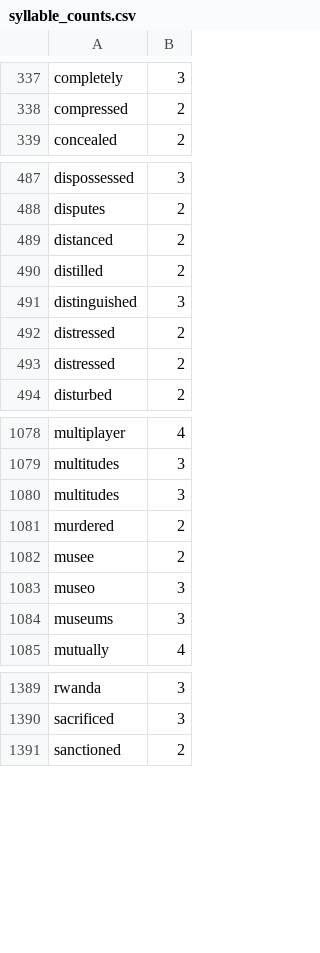
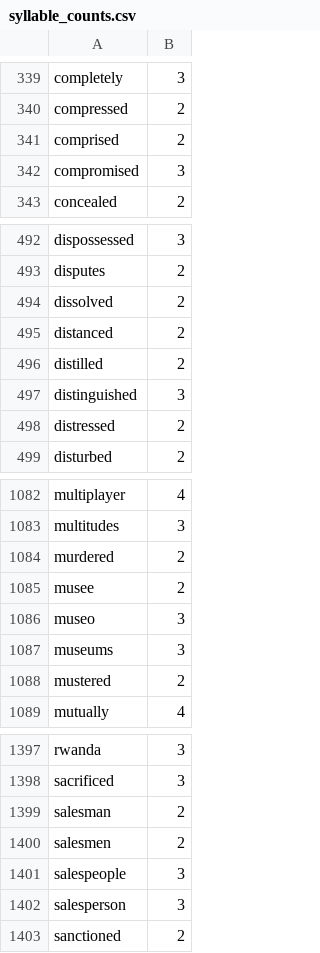
Before and after one commit to harrisj/nyt-haiku-python, a CSV file: nyt_haiku/data/syllable_counts.csv, drawn as a sheet; only a part is shown, gaps mark what is left out; the diff covers the shown part only.

```diff
--- a/nyt_haiku/data/syllable_counts.csv
+++ b/nyt_haiku/data/syllable_counts.csv
@@ -338,2 +340,4 @@ completely,3
 compressed,2
+comprised,2
+compromised,3
 concealed,2
@@ -488,2 +493,3 @@ dispossessed,3
 disputes,2
+dissolved,2
 distanced,2
@@ -492,3 +498,2 @@ distinguished,3
 distressed,2
-distressed,2
 disturbed,2
@@ -1079,3 +1083,2 @@ multiplayer,4
 multitudes,3
-multitudes,3
 murdered,2
@@ -1084,2 +1087,3 @@ museo,3
 museums,3
+mustered,2
 mutually,4
@@ -1390,2 +1398,6 @@ rwanda,3
 sacrificed,3
+salesman,2
+salesmen,2
+salespeople,3
+salesperson,3
 sanctioned,2
```
Also changed, not shown: 46 added rows and 13 removed rows elsewhere in this file.
